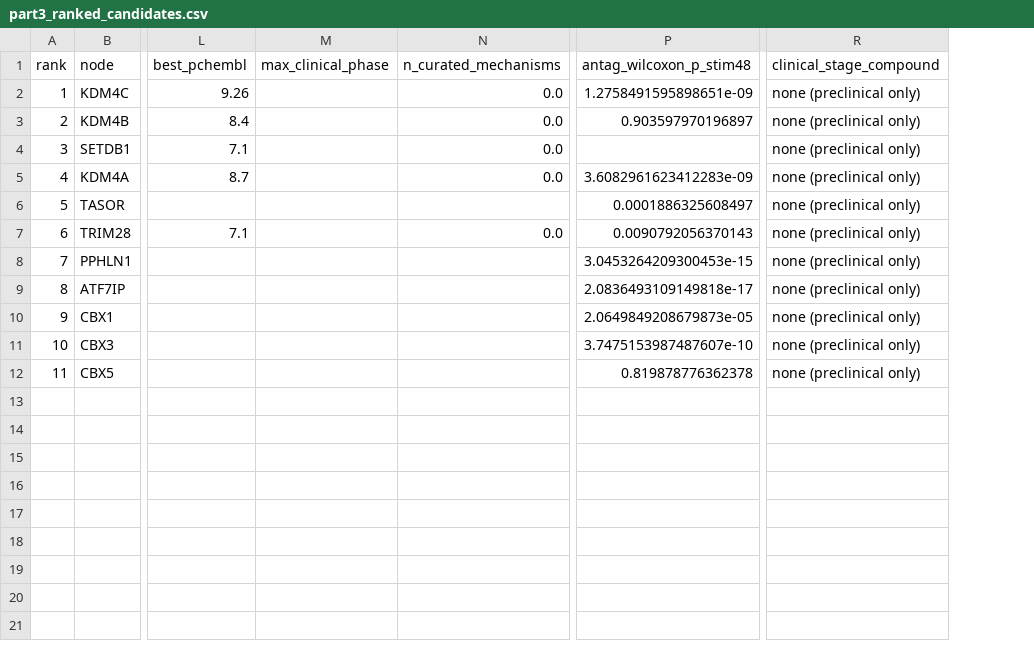
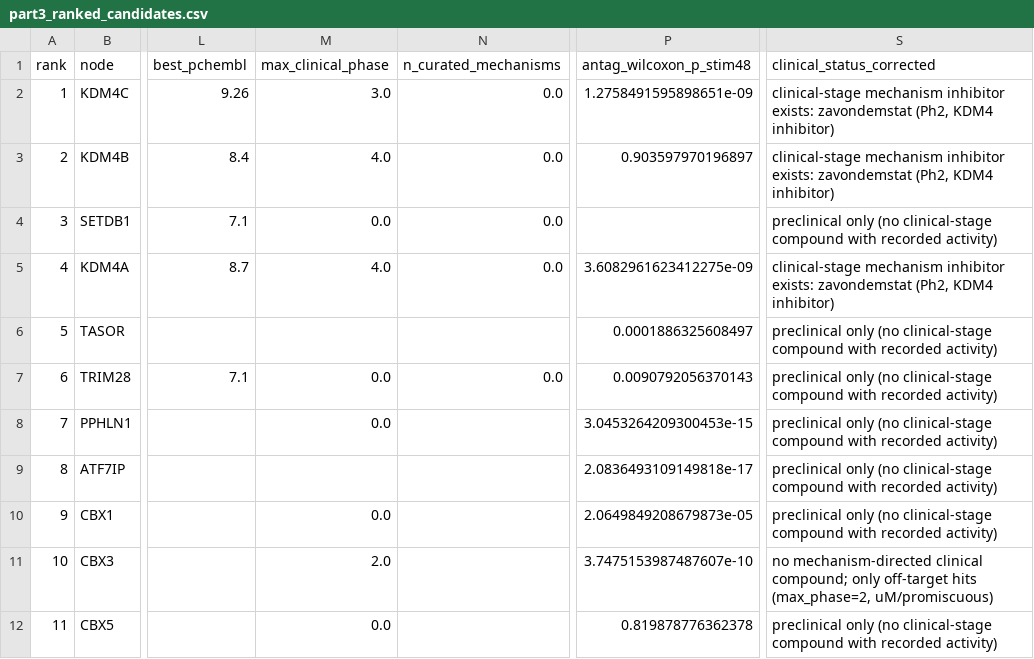
Before and after one commit to jez-lim-marston/erv-interferon-tcell-perturbseq, a CSV file: results/part3_ranked_candidates.csv, drawn as a sheet; only a part is shown, gaps mark what is left out; removed rows and columns are numbered as before the commit, all else as after; the diff names each change by its address in the sheet, - before the commit and + after, or states it on an @@ line.

Commit message:
fix: correct part-3 clinical-status (zavondemstat Ph2 KDM4 inhibitor exists; exhaustive max_phase check)

```diff
--- a/results/part3_ranked_candidates.csv
+++ b/results/part3_ranked_candidates.csv
-column R (clinical_stage_compound), rows 2-12: all none (preclinical only)
+column S (clinical_status_corrected), rows 2-12: clinical-stage mechanism inhibitor exists: zavondemstat (Ph2, KDM4 inhibitor) | clinical-stage mechanism inhibitor exists: zavondemstat (Ph2, KDM4 inhibitor) | preclinical only (no clinical-stage compound with recorded activity) | clinical-stage mechanism inhibitor exists: zavondemstat (Ph2, KDM4 inhibitor) | preclinical only (no clinical-stage compound with recorded activity) | preclinical only (no clinical-stage compound with recorded activity) | preclinical only (no clinical-stage compound with recorded activity) | preclinical only (no clinical-stage compound with recorded activity) | preclinical only (no clinical-stage compound with recorded activity) | no mechanism-directed clinical compound; only off-target hits (max_phase=2, uM/promiscuous) | preclinical only (no clinical-stage compound with recorded activity)
-M2 (max_clinical_phase): (empty)
+M2 (max_clinical_phase): 3.0
-M3 (max_clinical_phase): (empty)
+M3 (max_clinical_phase): 4.0
-M4 (max_clinical_phase): (empty)
+M4 (max_clinical_phase): 0.0
-M5 (max_clinical_phase): (empty)
+M5 (max_clinical_phase): 4.0
-P5 (antag_wilcoxon_p_stim48): 3.6082961623412283e-09
+P5 (antag_wilcoxon_p_stim48): 3.6082961623412275e-09
-M7:M8 (max_clinical_phase): (empty)
+M7:M8 (max_clinical_phase): 0.0
-M10 (max_clinical_phase): (empty)
+M10 (max_clinical_phase): 0.0
-M11 (max_clinical_phase): (empty)
+M11 (max_clinical_phase): 2.0
-M12 (max_clinical_phase): (empty)
+M12 (max_clinical_phase): 0.0
```
Also changed, not shown: results/part3_chembl_tractability.csv, 1 other file.
